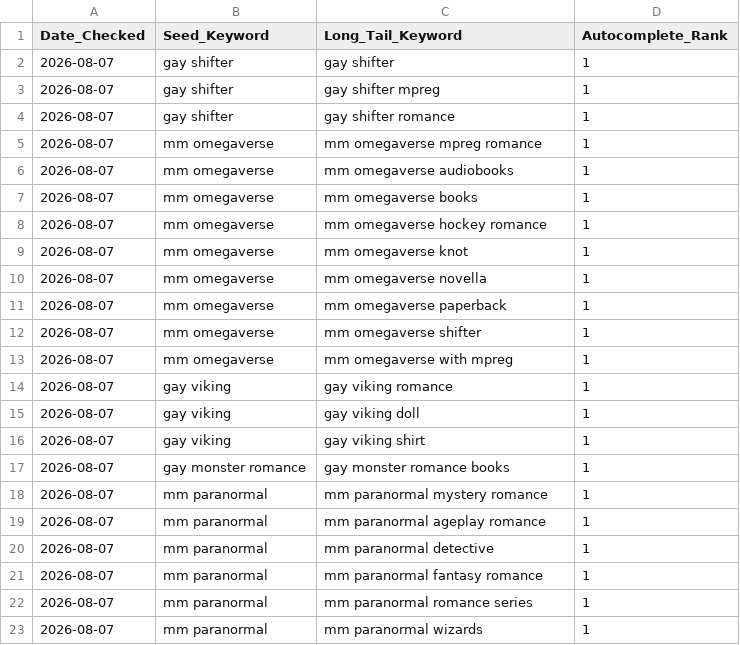
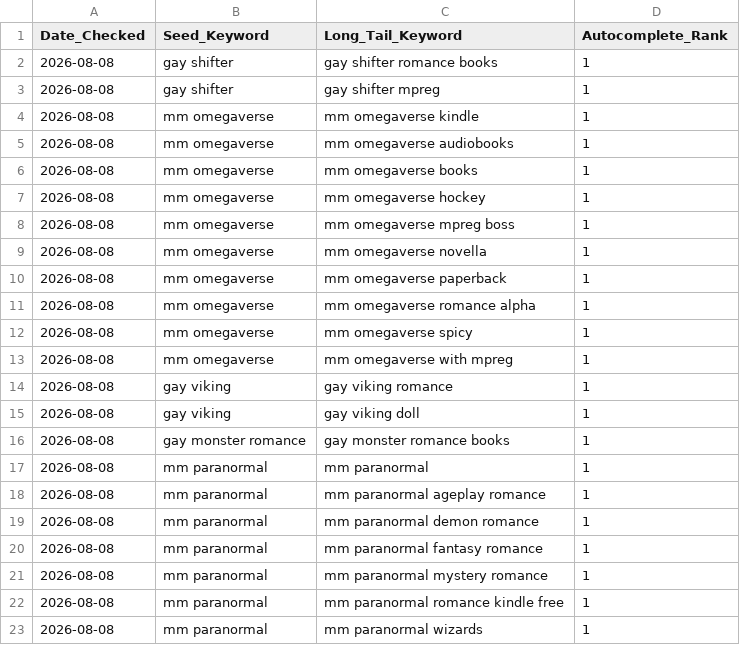
Before and after one commit to Detectiveyee/kdp-backend-data, a CSV file: search_volume_db.csv, drawn as a sheet.

Commit message:
Updated Keyword Search Volume: Sat Aug  8 01:20:57 UTC 2026

```diff
--- a/search_volume_db.csv
+++ b/search_volume_db.csv
@@ -1,23 +1,23 @@
 Date_Checked,Seed_Keyword,Long_Tail_Keyword,Autocomplete_Rank
-2026-08-07,gay shifter,gay shifter,1
-2026-08-07,gay shifter,gay shifter mpreg,1
-2026-08-07,gay shifter,gay shifter romance,1
-2026-08-07,mm omegaverse,mm omegaverse mpreg romance,1
-2026-08-07,mm omegaverse,mm omegaverse audiobooks,1
-2026-08-07,mm omegaverse,mm omegaverse books,1
-2026-08-07,mm omegaverse,mm omegaverse hockey romance,1
-2026-08-07,mm omegaverse,mm omegaverse knot,1
-2026-08-07,mm omegaverse,mm omegaverse novella,1
-2026-08-07,mm omegaverse,mm omegaverse paperback,1
-2026-08-07,mm omegaverse,mm omegaverse shifter,1
-2026-08-07,mm omegaverse,mm omegaverse with mpreg,1
-2026-08-07,gay viking,gay viking romance,1
-2026-08-07,gay viking,gay viking doll,1
-2026-08-07,gay viking,gay viking shirt,1
-2026-08-07,gay monster romance,gay monster romance books,1
-2026-08-07,mm paranormal,mm paranormal mystery romance,1
-2026-08-07,mm paranormal,mm paranormal ageplay romance,1
-2026-08-07,mm paranormal,mm paranormal detective,1
-2026-08-07,mm paranormal,mm paranormal fantasy romance,1
-2026-08-07,mm paranormal,mm paranormal romance series,1
-2026-08-07,mm paranormal,mm paranormal wizards,1
+2026-08-08,gay shifter,gay shifter romance books,1
+2026-08-08,gay shifter,gay shifter mpreg,1
+2026-08-08,mm omegaverse,mm omegaverse kindle,1
+2026-08-08,mm omegaverse,mm omegaverse audiobooks,1
+2026-08-08,mm omegaverse,mm omegaverse books,1
+2026-08-08,mm omegaverse,mm omegaverse hockey,1
+2026-08-08,mm omegaverse,mm omegaverse mpreg boss,1
+2026-08-08,mm omegaverse,mm omegaverse novella,1
+2026-08-08,mm omegaverse,mm omegaverse paperback,1
+2026-08-08,mm omegaverse,mm omegaverse romance alpha,1
+2026-08-08,mm omegaverse,mm omegaverse spicy,1
+2026-08-08,mm omegaverse,mm omegaverse with mpreg,1
+2026-08-08,gay viking,gay viking romance,1
+2026-08-08,gay viking,gay viking doll,1
+2026-08-08,gay monster romance,gay monster romance books,1
+2026-08-08,mm paranormal,mm paranormal,1
+2026-08-08,mm paranormal,mm paranormal ageplay romance,1
+2026-08-08,mm paranormal,mm paranormal demon romance,1
+2026-08-08,mm paranormal,mm paranormal fantasy romance,1
+2026-08-08,mm paranormal,mm paranormal mystery romance,1
+2026-08-08,mm paranormal,mm paranormal romance kindle free,1
+2026-08-08,mm paranormal,mm paranormal wizards,1
```
